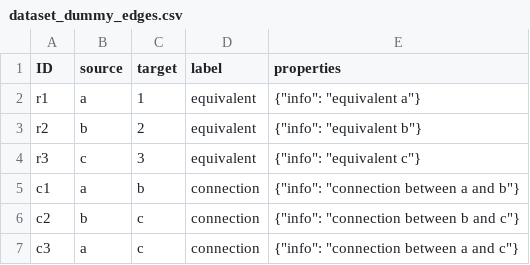
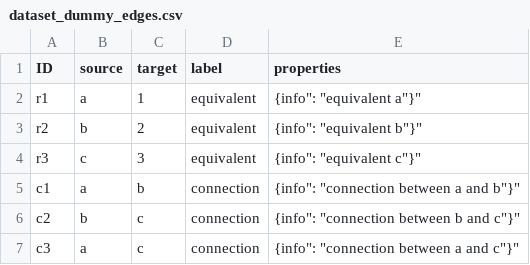
Before and after one commit to ecarrenolozano/profiling_datastructures, a CSV file: data_examples/dataset_dummy_edges.csv, drawn as a sheet; the diff names each change by its address in the sheet, - before the commit and + after, or states it on an @@ line.

Commit message:
fix: delete trail spaces and include quotation marks for dictionaries in dataset_dummy* files

```diff
--- a/data_examples/dataset_dummy_edges.csv
+++ b/data_examples/dataset_dummy_edges.csv
-E2 (properties): {"info": "equivalent a"}
+E2 (properties): {info": "equivalent a"}"
-E3 (properties): {"info": "equivalent b"}
+E3 (properties): {info": "equivalent b"}"
-E4 (properties): {"info": "equivalent c"}
+E4 (properties): {info": "equivalent c"}"
-E5 (properties): {"info": "connection between a and b"}
+E5 (properties): {info": "connection between a and b"}"
-E6 (properties): {"info": "connection between b and c"}
+E6 (properties): {info": "connection between b and c"}"
-E7 (properties): {"info": "connection between a and c"}
+E7 (properties): {info": "connection between a and c"}"
```
Also changed, not shown: 1 other file.
